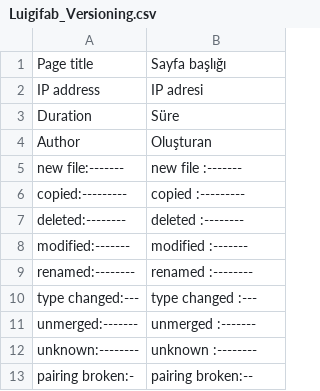
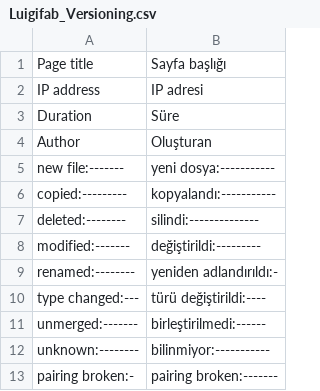
Before and after one commit to luigifab/openmage-versioning, a CSV file: src/app/locale/tr_TR/Luigifab_Versioning.csv, drawn as a sheet.

```diff
--- a/src/app/locale/tr_TR/Luigifab_Versioning.csv
+++ b/src/app/locale/tr_TR/Luigifab_Versioning.csv
@@ -4,10 +4,10 @@
 "Author","Oluşturan"
-"new file:-------","new file :-------"
-"copied:---------","copied :---------"
-"deleted:--------","deleted :--------"
-"modified:-------","modified :-------"
-"renamed:--------","renamed :--------"
-"type changed:---","type changed :---"
-"unmerged:-------","unmerged :-------"
-"unknown:--------","unknown :--------"
-"pairing broken:-","pairing broken:--"
+"new file:-------","yeni dosya:-----------"
+"copied:---------","kopyalandı:-----------"
+"deleted:--------","silindi:--------------"
+"modified:-------","değiştirildi:---------"
+"renamed:--------","yeniden adlandırıldı:-"
+"type changed:---","türü değiştirildi:----"
+"unmerged:-------","birleştirilmedi:------"
+"unknown:--------","bilinmiyor:-----------"
+"pairing broken:-","pairing broken:-------"
```
Also changed, not shown: src/app/locale/it_CH/Luigifab_Versioning.csv, src/app/locale/it_IT/Luigifab_Versioning.csv, 49 other files.
